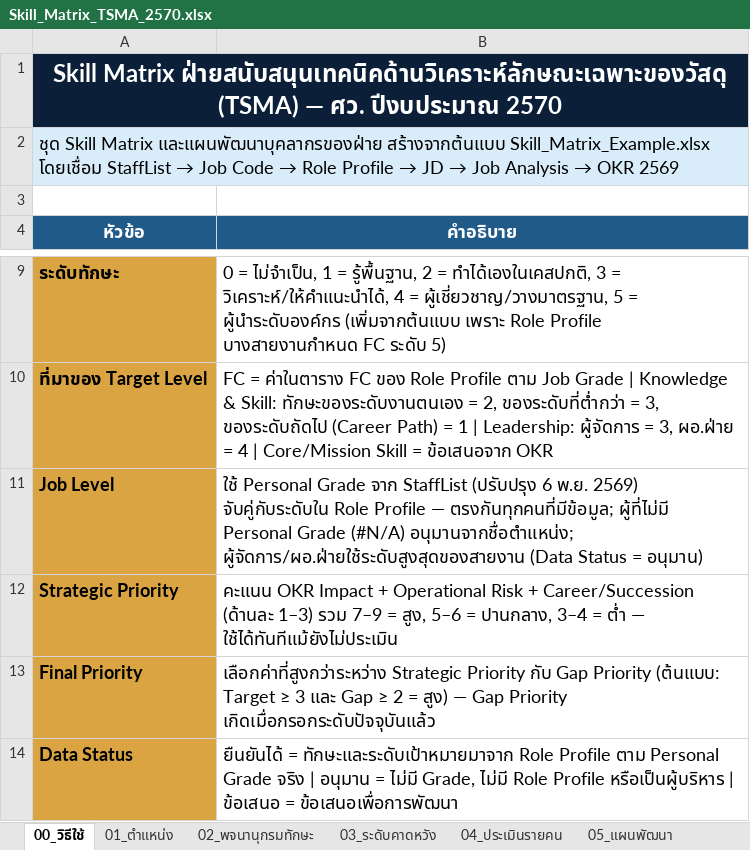
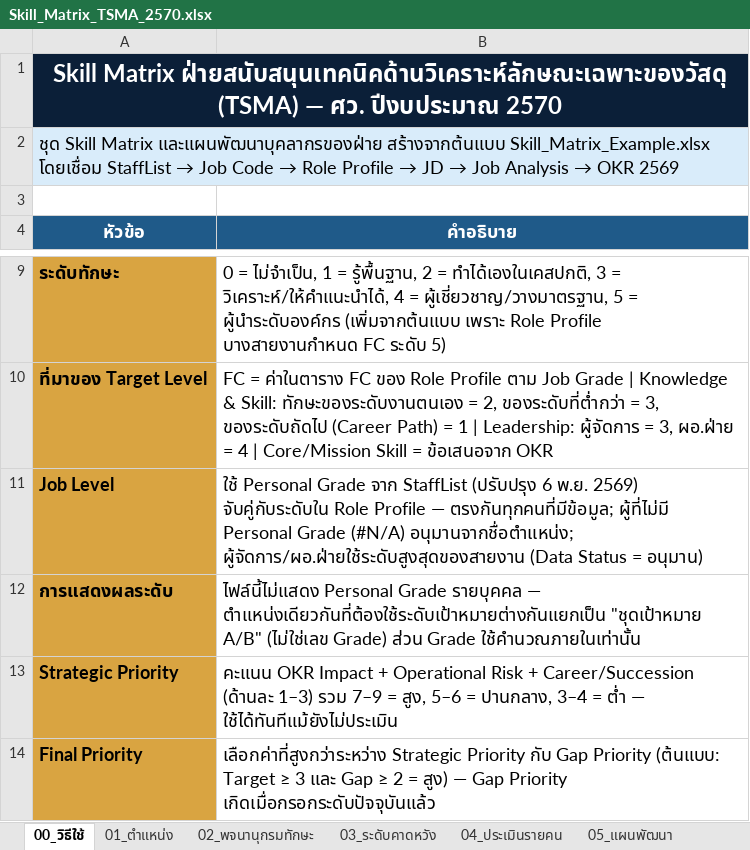
Before and after one commit to surasitman/MTECOrg, an Excel workbook: excel/Skill_Matrix_TSMA_2570.xlsx, sheet 00_วิธีใช้, drawn as a sheet; only a part is shown, gaps mark what is left out; the shorter side is filled out with more unchanged rows; values as stored, in another font and other column widths than the file's, no borders; the diff names each change by its address in the sheet, - before the commit and + after, or states it on an @@ line.

```diff
--- a/excel/Skill_Matrix_TSMA_2570.xlsx (sheet 00_วิธีใช้)
+++ b/excel/Skill_Matrix_TSMA_2570.xlsx (sheet 00_วิธีใช้)
+row 12: การแสดงผลระดับ | ไฟล์นี้ไม่แสดง Personal Grade รายบุคคล — ตำแหน่งเดียวกันที่ต้องใช้ระดับเป้าหมายต่างกันแยกเป็น "ชุดเป้าหมาย A/B" (ไม่ใช่เลข Grade) ส่วน Grade ใช้คำนวณภายในเท่านั้น
```
Also changed, not shown: sheet 04_ประเมินรายคน, sheet 01_ตำแหน่ง, sheet 08_Dept_Summary, sheet 07_ตั้งค่า, sheet 03_ระดับคาดหวัง, sheet 05_แผนพัฒนา, 1 more sheet, excel/Skill_Matrix_BDD_2570.xlsx, excel/Skill_Matrix_GMD_2570.xlsx, 5 other files.
